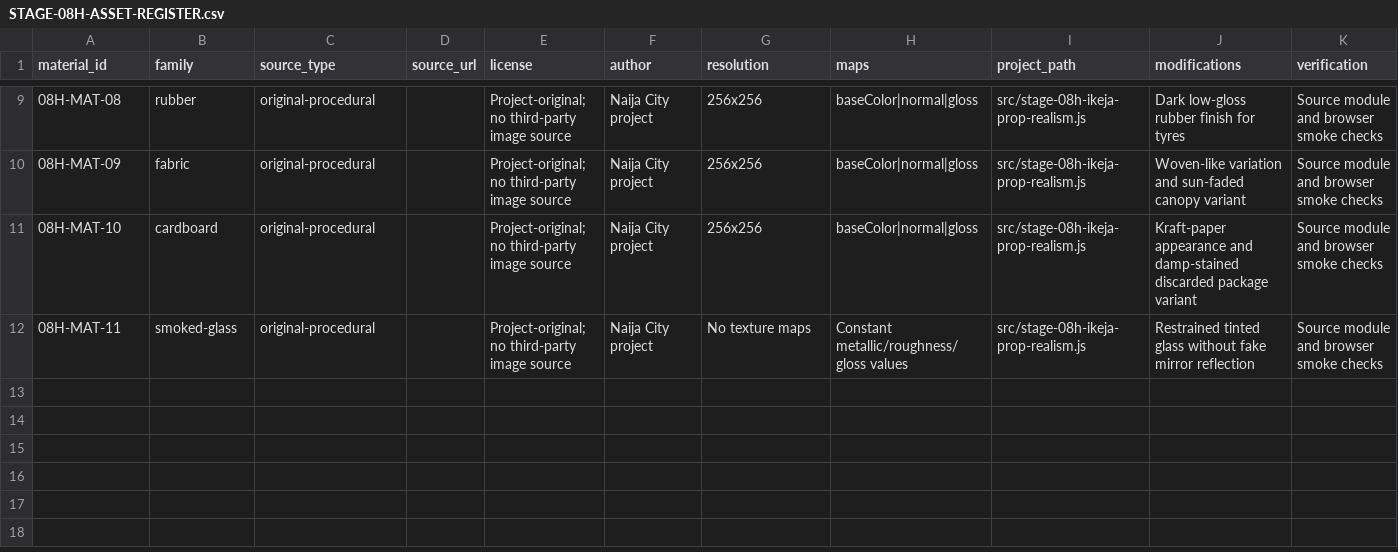
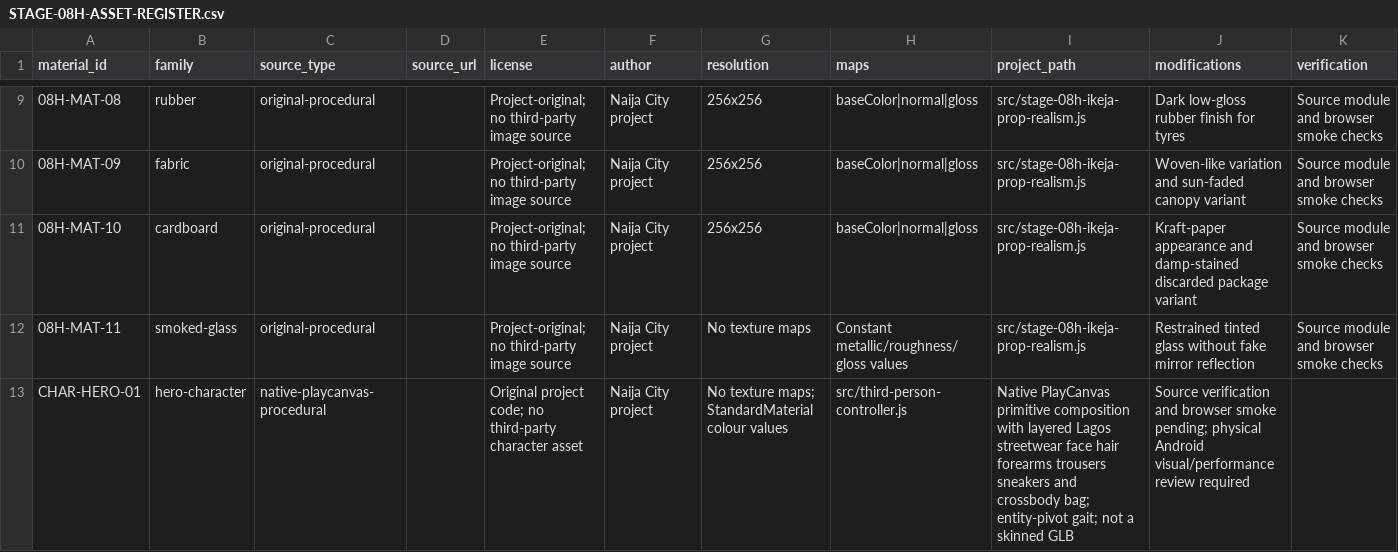
Before and after one commit to sanuyob/Naija-City--10, a CSV file: docs/STAGE-08H-ASSET-REGISTER.csv, drawn as a sheet; only a part is shown, gaps mark what is left out; the diff names each change by its address in the sheet, - before the commit and + after, or states it on an @@ line.

Commit message:
Register native PlayCanvas Hero 01 procedural asset

```diff
--- a/docs/STAGE-08H-ASSET-REGISTER.csv
+++ b/docs/STAGE-08H-ASSET-REGISTER.csv
+row 13: CHAR-HERO-01 | hero-character | native-playcanvas-procedural |  | Original project code; no third-party character asset | Naija City project | No texture maps; StandardMaterial colour values | src/third-person-controller.js | Native PlayCanvas primitive composition with layered Lagos streetwear face hair forearms trousers sneakers and crossbody bag; entity-pivot gait; not a skinned GLB | Source verification and browser smoke pending; physical Android visual/performance review required
```
